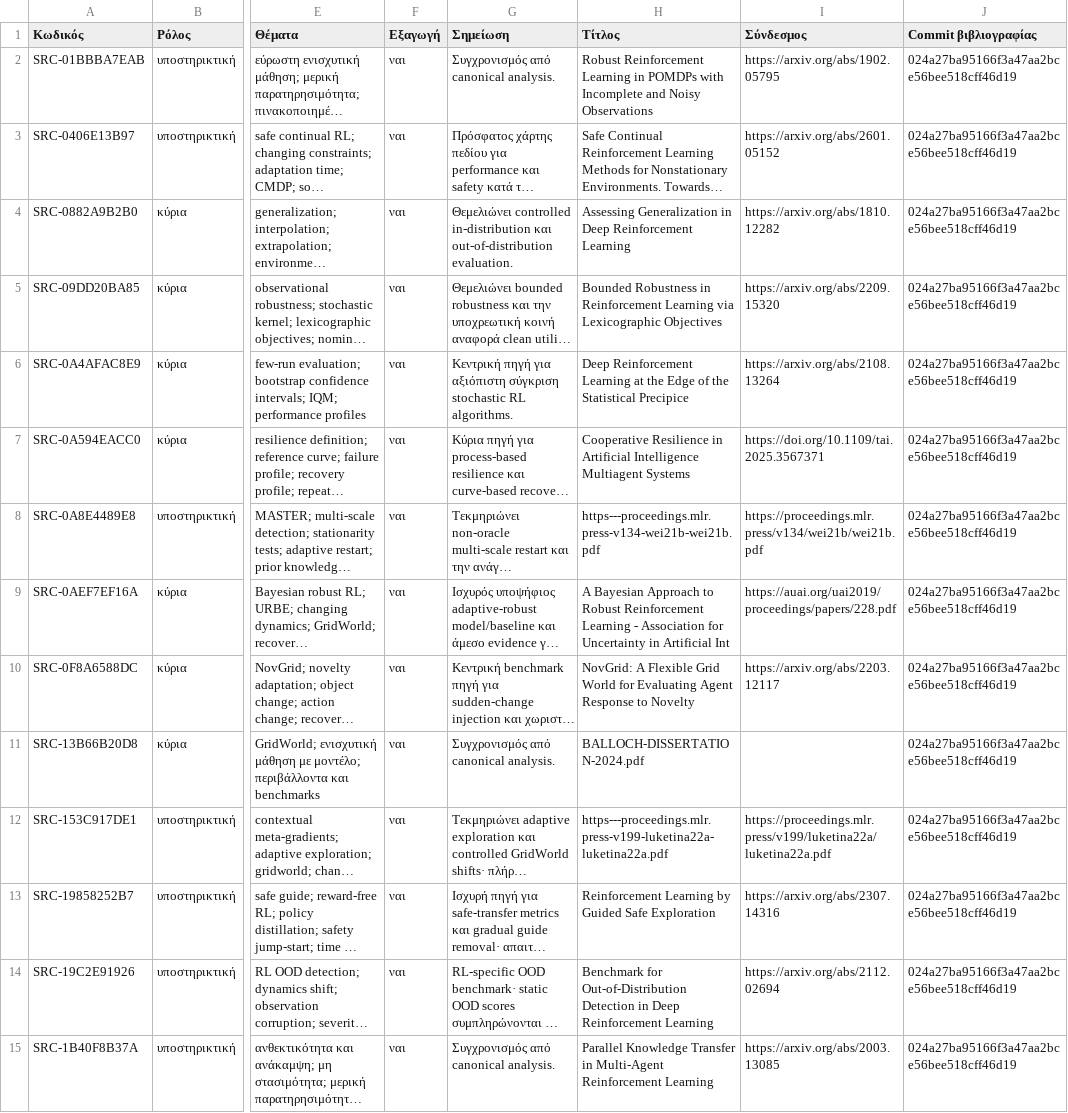
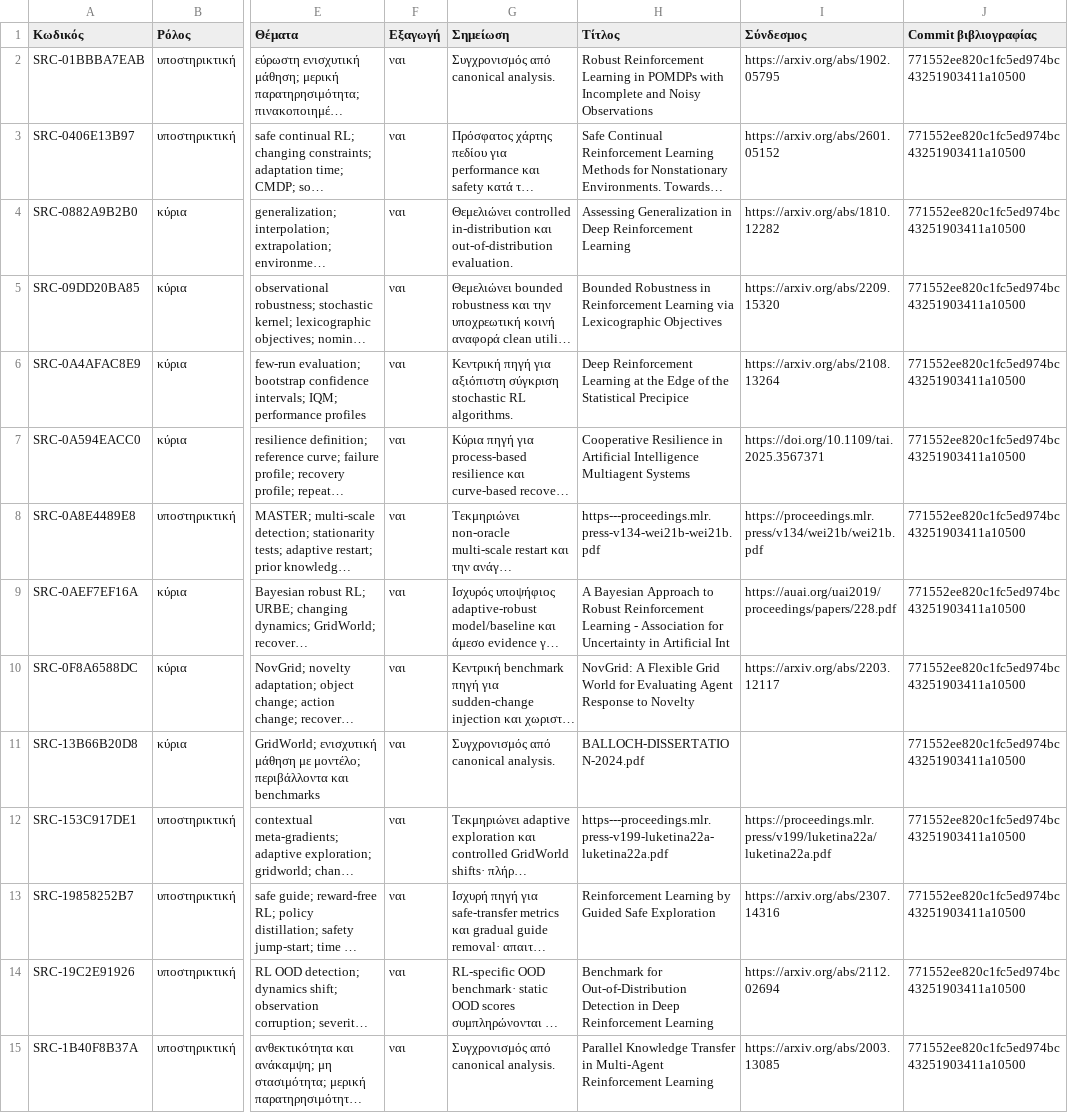
Before and after one commit to MariosGiannakaras/ThesisBibliography, a CSV file: thesis-package/manifest.csv, drawn as a sheet; only a part is shown, gaps mark what is left out; long unchanged cells end in …; the diff covers the shown part only; the diff names each change by its address in the sheet, - before the commit and + after, or states it on an @@ line.

```diff
--- a/thesis-package/manifest.csv
+++ b/thesis-package/manifest.csv
-J2:J15 (Commit βιβλιογραφίας): 024a27ba95166f3a47aa2bce56bee518cff46d19
+J2:J15 (Commit βιβλιογραφίας): 771552ee820c1fc5ed974bc43251903411a10500
```
Also changed, not shown: 98 edited cells elsewhere in this file, catalog/analysis-status.csv, catalog/sources.csv, 5 other files.
